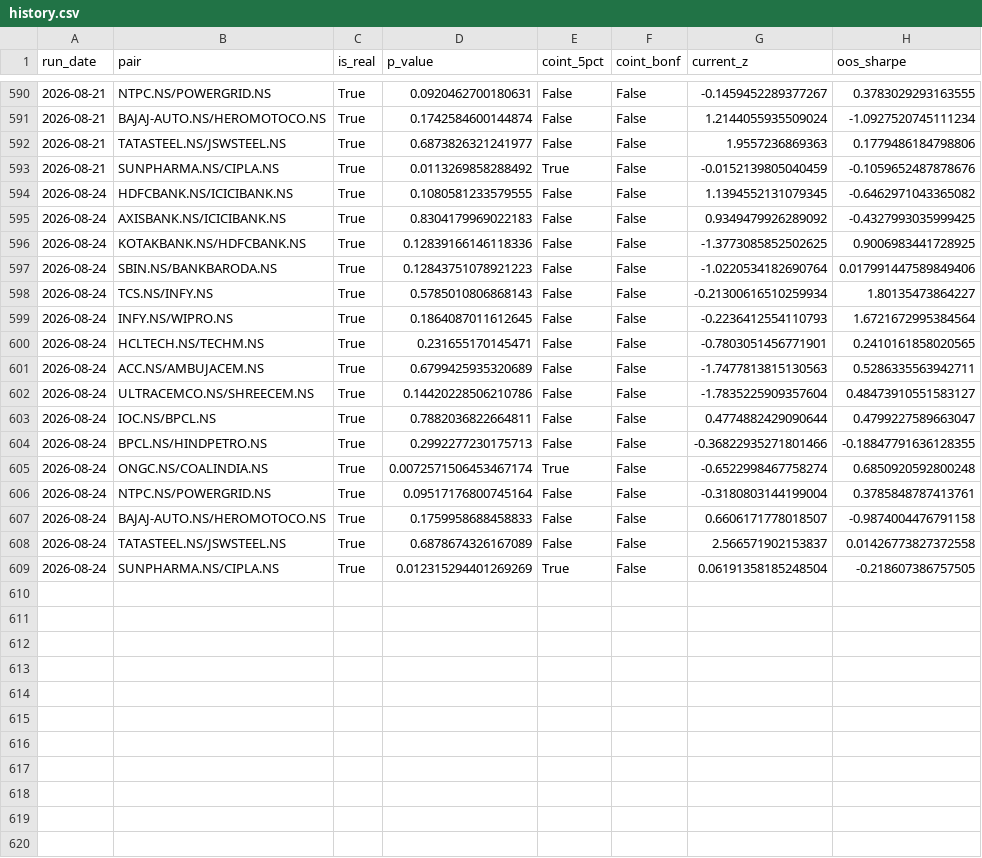
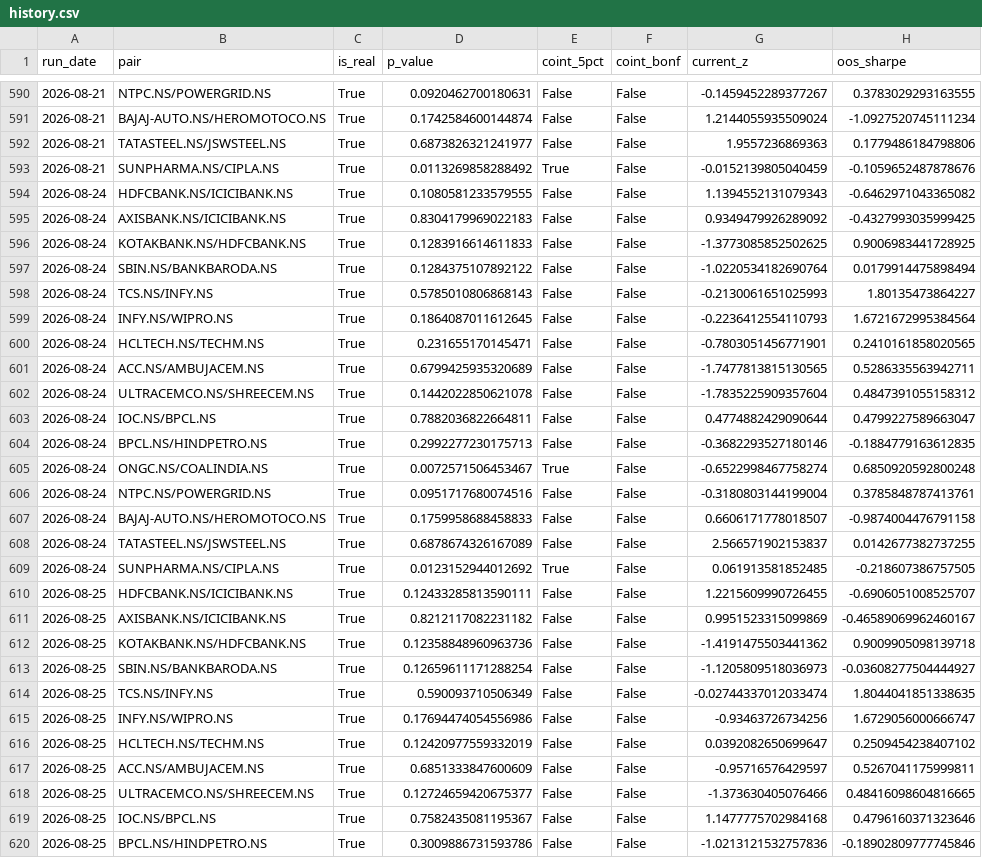
Before and after one commit to mocodezz/INDIAN-PAIR-SCANNER-STOCK-PROJECT, a CSV file: reports/history.csv, drawn as a sheet; only a part is shown, gaps mark what is left out; the diff covers the shown part only.

```diff
--- a/reports/history.csv
+++ b/reports/history.csv
@@ -593,17 +593,28 @@ run_date,pair,is_real,p_value,coint_5pct,coint_bonf,current_z,oos_sharpe
 2026-08-21,SUNPHARMA.NS/CIPLA.NS,True,0.0113269858288492,True,False,-0.0152139805040459,-0.1059652487878676
-2026-08-24,HDFCBANK.NS/ICICIBANK.NS,True,0.1080581233579555,False,False,1.1394552131079345,-0.6462971043365082
+2026-08-24,HDFCBANK.NS/ICICIBANK.NS,True,0.1080581233579555,False,False,1.1394552131079343,-0.6462971043365082
 2026-08-24,AXISBANK.NS/ICICIBANK.NS,True,0.8304179969022183,False,False,0.9349479926289092,-0.4327993035999425
-2026-08-24,KOTAKBANK.NS/HDFCBANK.NS,True,0.12839166146118336,False,False,-1.3773085852502625,0.9006983441728925
-2026-08-24,SBIN.NS/BANKBARODA.NS,True,0.12843751078921223,False,False,-1.0220534182690764,0.017991447589849406
-2026-08-24,TCS.NS/INFY.NS,True,0.5785010806868143,False,False,-0.21300616510259934,1.80135473864227
+2026-08-24,KOTAKBANK.NS/HDFCBANK.NS,True,0.1283916614611833,False,False,-1.3773085852502625,0.9006983441728925
+2026-08-24,SBIN.NS/BANKBARODA.NS,True,0.1284375107892122,False,False,-1.0220534182690764,0.0179914475898494
+2026-08-24,TCS.NS/INFY.NS,True,0.5785010806868143,False,False,-0.2130061651025993,1.80135473864227
 2026-08-24,INFY.NS/WIPRO.NS,True,0.1864087011612645,False,False,-0.2236412554110793,1.6721672995384564
 2026-08-24,HCLTECH.NS/TECHM.NS,True,0.231655170145471,False,False,-0.7803051456771901,0.2410161858020565
-2026-08-24,ACC.NS/AMBUJACEM.NS,True,0.6799425935320689,False,False,-1.7477813815130563,0.5286335563942711
-2026-08-24,ULTRACEMCO.NS/SHREECEM.NS,True,0.14420228506210786,False,False,-1.7835225909357604,0.48473910551583127
+2026-08-24,ACC.NS/AMBUJACEM.NS,True,0.6799425935320689,False,False,-1.7477813815130565,0.5286335563942711
+2026-08-24,ULTRACEMCO.NS/SHREECEM.NS,True,0.1442022850621078,False,False,-1.7835225909357604,0.4847391055158312
 2026-08-24,IOC.NS/BPCL.NS,True,0.7882036822664811,False,False,0.4774882429090644,0.4799227589663047
-2026-08-24,BPCL.NS/HINDPETRO.NS,True,0.2992277230175713,False,False,-0.36822935271801466,-0.18847791636128355
-2026-08-24,ONGC.NS/COALINDIA.NS,True,0.0072571506453467174,True,False,-0.6522998467758274,0.6850920592800248
-2026-08-24,NTPC.NS/POWERGRID.NS,True,0.09517176800745164,False,False,-0.3180803144199004,0.3785848787413761
+2026-08-24,BPCL.NS/HINDPETRO.NS,True,0.2992277230175713,False,False,-0.3682293527180146,-0.1884779163612835
+2026-08-24,ONGC.NS/COALINDIA.NS,True,0.0072571506453467,True,False,-0.6522998467758274,0.6850920592800248
+2026-08-24,NTPC.NS/POWERGRID.NS,True,0.0951717680074516,False,False,-0.3180803144199004,0.3785848787413761
 2026-08-24,BAJAJ-AUTO.NS/HEROMOTOCO.NS,True,0.1759958688458833,False,False,0.6606171778018507,-0.9874004476791158
-2026-08-24,TATASTEEL.NS/JSWSTEEL.NS,True,0.6878674326167089,False,False,2.566571902153837,0.01426773827372558
-2026-08-24,SUNPHARMA.NS/CIPLA.NS,True,0.012315294401269269,True,False,0.06191358185248504,-0.218607386757505
+2026-08-24,TATASTEEL.NS/JSWSTEEL.NS,True,0.6878674326167089,False,False,2.566571902153837,0.0142677382737255
+2026-08-24,SUNPHARMA.NS/CIPLA.NS,True,0.0123152944012692,True,False,0.061913581852485,-0.218607386757505
+2026-08-25,HDFCBANK.NS/ICICIBANK.NS,True,0.12433285813590111,False,False,1.2215609990726455,-0.6906051008525707
+2026-08-25,AXISBANK.NS/ICICIBANK.NS,True,0.8212117082231182,False,False,0.9951523315099869,-0.46589069962460167
+2026-08-25,KOTAKBANK.NS/HDFCBANK.NS,True,0.12358848960963736,False,False,-1.4191475503441362,0.9009905098139718
+2026-08-25,SBIN.NS/BANKBARODA.NS,True,0.12659611171288254,False,False,-1.1205809518036973,-0.03608277504444927
+2026-08-25,TCS.NS/INFY.NS,True,0.590093710506349,False,False,-0.02744337012033474,1.8044041851338635
+2026-08-25,INFY.NS/WIPRO.NS,True,0.17694474054556986,False,False,-0.93463726734256,1.6729056000666747
+2026-08-25,HCLTECH.NS/TECHM.NS,True,0.12420977559332019,False,False,0.0392082650699647,0.2509454238407102
+2026-08-25,ACC.NS/AMBUJACEM.NS,True,0.6851333847600609,False,False,-0.95716576429597,0.5267041175999811
+2026-08-25,ULTRACEMCO.NS/SHREECEM.NS,True,0.12724659420675377,False,False,-1.373630405076466,0.48416098604816665
+2026-08-25,IOC.NS/BPCL.NS,True,0.7582435081195367,False,False,1.1477775702984168,0.4796160371323646
+2026-08-25,BPCL.NS/HINDPETRO.NS,True,0.3009886731593786,False,False,-1.0213121532757836,-0.18902809777745846
```
Also changed, not shown: 5 added rows and 1 edited cell elsewhere in this file, 17 other files.
